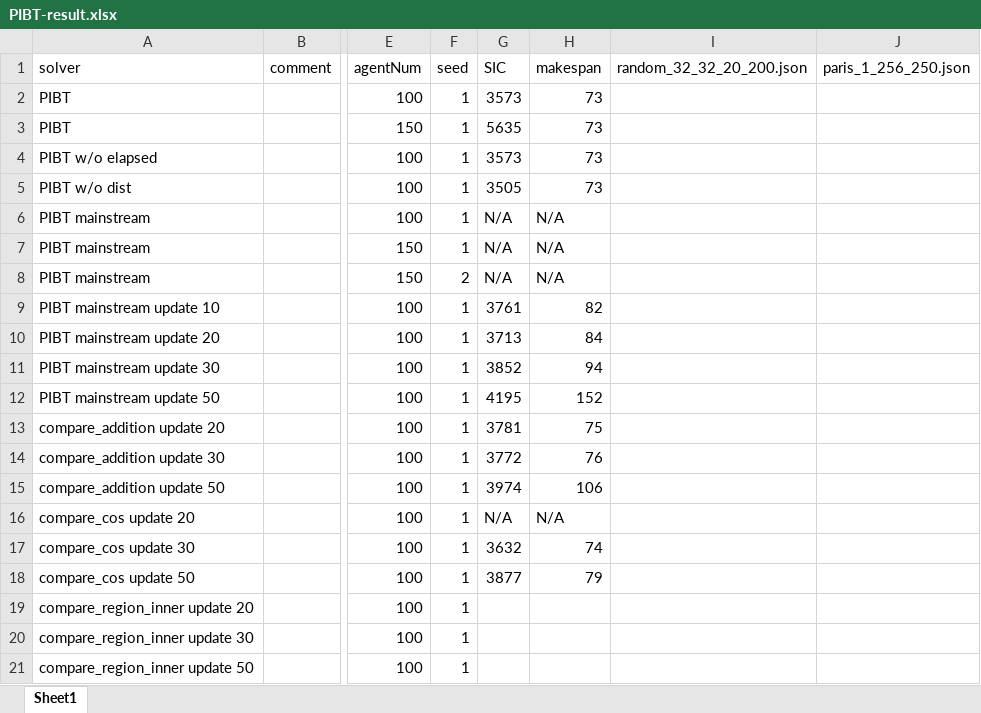
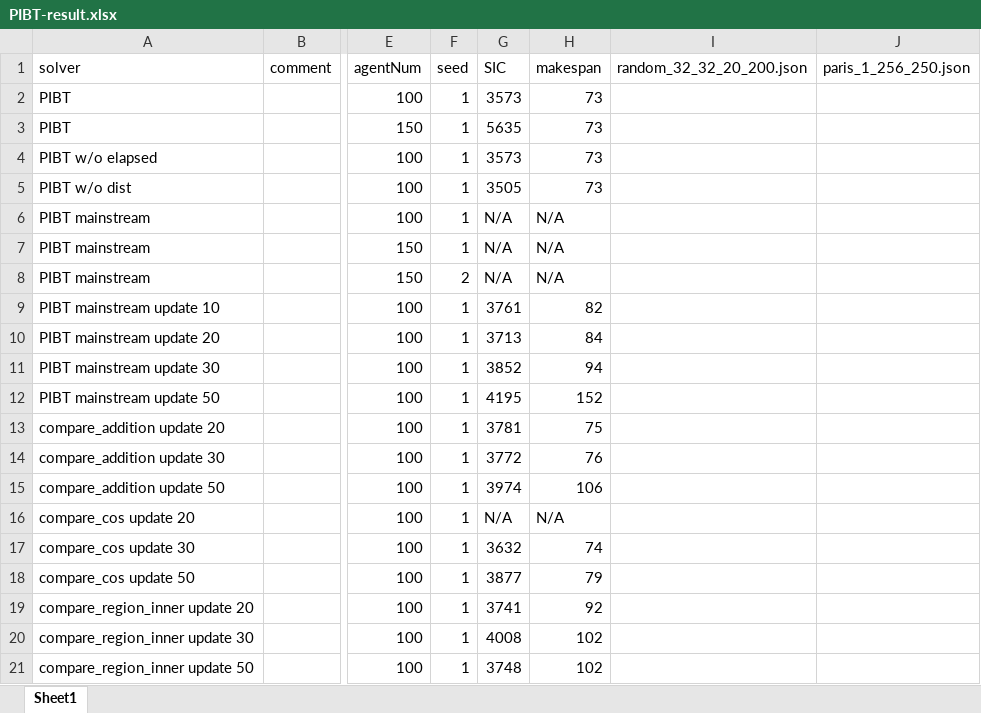
Before and after one commit to ssfc/pibt2, an Excel workbook: doc/PIBT-result.xlsx, sheet Sheet1, drawn as a sheet; only a part is shown, gaps mark what is left out; values as stored, in another font and other column widths than the file's, no borders; the diff names each change by its address in the sheet, - before the commit and + after, or states it on an @@ line.

```diff
--- a/doc/PIBT-result.xlsx (sheet Sheet1)
+++ b/doc/PIBT-result.xlsx (sheet Sheet1)
-G19 (SIC): (empty)
+G19 (SIC): 3741
-H19 (makespan): (empty)
+H19 (makespan): 92
-G20 (SIC): (empty)
+G20 (SIC): 4008
-H20:H21 (makespan): (empty)
+H20:H21 (makespan): 102
-G21 (SIC): (empty)
+G21 (SIC): 3748
```
Also changed, not shown: 1 other file.
